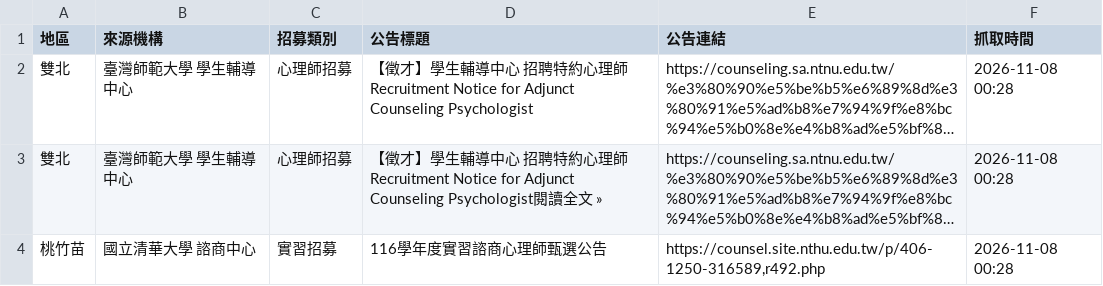
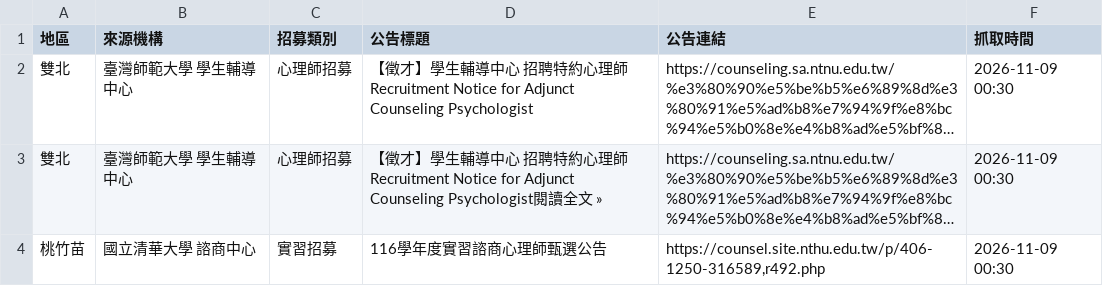
Before and after one commit to lufangyu4-droid/mindintern, a CSV file: 最新實習招募清單.csv, drawn as a sheet; long unchanged cells end in …; the diff names each change by its address in the sheet, - before the commit and + after, or states it on an @@ line.

```diff
--- a/最新實習招募清單.csv
+++ b/最新實習招募清單.csv
-F2:F4 (抓取時間): 2026-11-08 00:28
+F2:F4 (抓取時間): 2026-11-09 00:30
```
Also changed, not shown: 1 other file.
